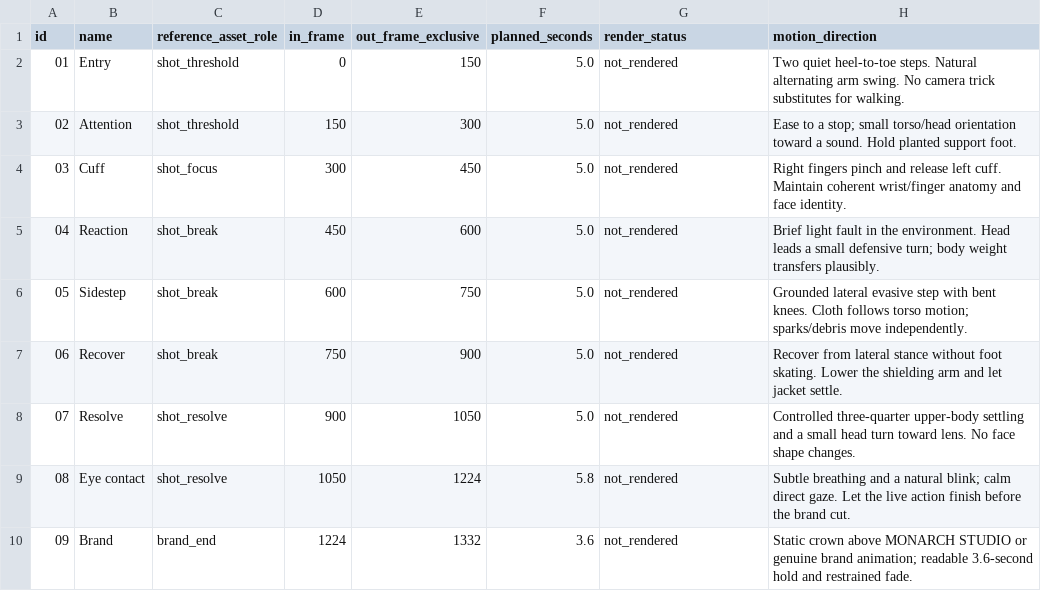
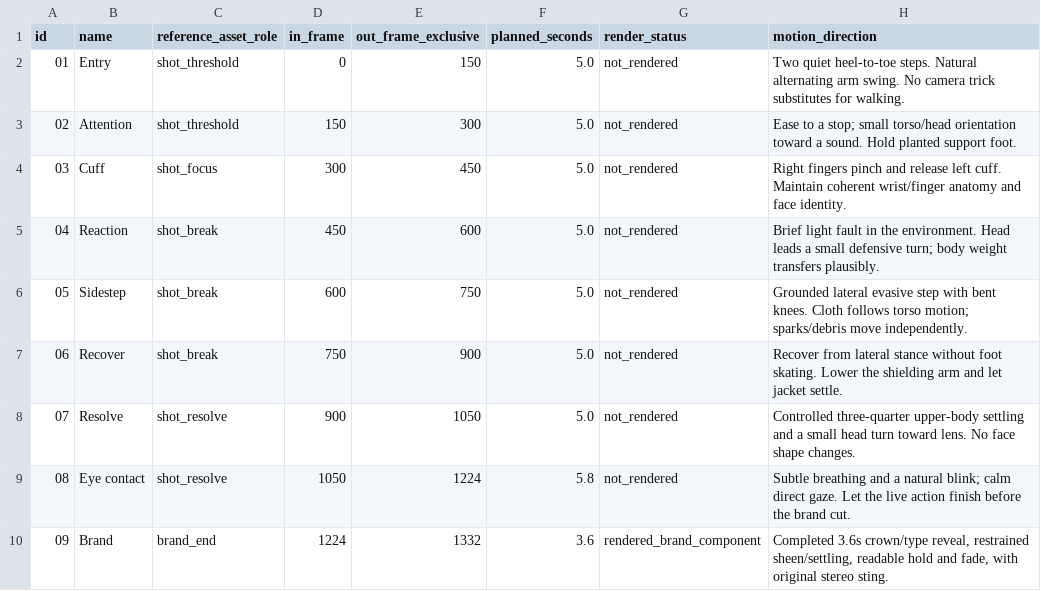
Before and after one commit to adil-chandio/Monarch-Studio, a CSV file: workflows/current/payload/character-first/records/EDIT_BEATS.csv, drawn as a sheet.

Commit message:
feat(brand): render native crown outro and original stereo sting
Co-authored-by: arena-agent <297053741+arena-agent@users.noreply.github.com>

```diff
--- a/workflows/current/payload/character-first/records/EDIT_BEATS.csv
+++ b/workflows/current/payload/character-first/records/EDIT_BEATS.csv
@@ -9,2 +9,2 @@ id,name,reference_asset_role,in_frame,out_frame_exclusive,planned_seconds,render
 08,Eye contact,shot_resolve,1050,1224,5.8,not_rendered,Subtle breathing and a natural blink; calm direct gaze. Let the live action finish before the brand cut.
-09,Brand,brand_end,1224,1332,3.6,not_rendered,Static crown above MONARCH STUDIO or genuine brand animation; readable 3.6-second hold and restrained fade.
+09,Brand,brand_end,1224,1332,3.6,rendered_brand_component,"Completed 3.6s crown/type reveal, restrained sheen/settling, readable hold and fade, with original stereo sting."
```
Also changed, not shown: 32 other files.
